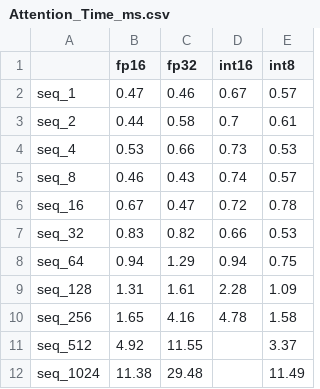
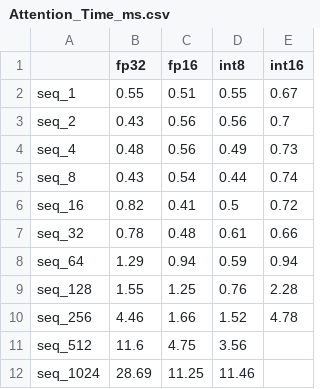
Before and after one commit to KwanyoungCho/llama_hexagon, a CSV file: prebuilts/QNN_SDK/qairt/2.35.0.250530/examples/QNN/MatMulBenchmark/matmul_results/Attention_Time_ms.csv, drawn as a sheet; removed rows and columns are numbered as before the commit, all else as after; the diff names each change by its address in the sheet, - before the commit and + after, or states it on an @@ line.

```diff
--- a/prebuilts/QNN_SDK/qairt/2.35.0.250530/examples/QNN/MatMulBenchmark/matmul_results/Attention_Time_ms.csv
+++ b/prebuilts/QNN_SDK/qairt/2.35.0.250530/examples/QNN/MatMulBenchmark/matmul_results/Attention_Time_ms.csv
-column B (fp16), rows 2-12: 0.47 | 0.44 | 0.53 | 0.46 | 0.67 | 0.83 | 0.94 | 1.31 | 1.65 | 4.92 | 11.38
+column C (fp16), rows 2-12: 0.51 | 0.56 | 0.56 | 0.54 | 0.41 | 0.48 | 0.94 | 1.25 | 1.66 | 4.75 | 11.25
+column D (int8), rows 2-12: 0.55 | 0.56 | 0.49 | 0.44 | 0.5 | 0.61 | 0.59 | 0.76 | 1.52 | 3.56 | 11.46
-column E (int8), rows 2-12: 0.57 | 0.61 | 0.53 | 0.57 | 0.78 | 0.53 | 0.75 | 1.09 | 1.58 | 3.37 | 11.49
-B2 (fp32): 0.46
+B2 (fp32): 0.55
-B3 (fp32): 0.58
+B3 (fp32): 0.43
-B4 (fp32): 0.66
+B4 (fp32): 0.48
-B6 (fp32): 0.47
+B6 (fp32): 0.82
-B7 (fp32): 0.82
+B7 (fp32): 0.78
-B9 (fp32): 1.61
+B9 (fp32): 1.55
-B10 (fp32): 4.16
+B10 (fp32): 4.46
-B11 (fp32): 11.55
+B11 (fp32): 11.6
-B12 (fp32): 29.48
+B12 (fp32): 28.69
```
Also changed, not shown: prebuilts/QNN_SDK/qairt/2.35.0.250530/examples/QNN/MatMulBenchmark/matmul_results/Attention_GFLOPS.csv, prebuilts/QNN_SDK/qairt/2.35.0.250530/examples/QNN/MatMulBenchmark/matmul_results/FFN_Down_GFLOPS.csv, 11 other files.
